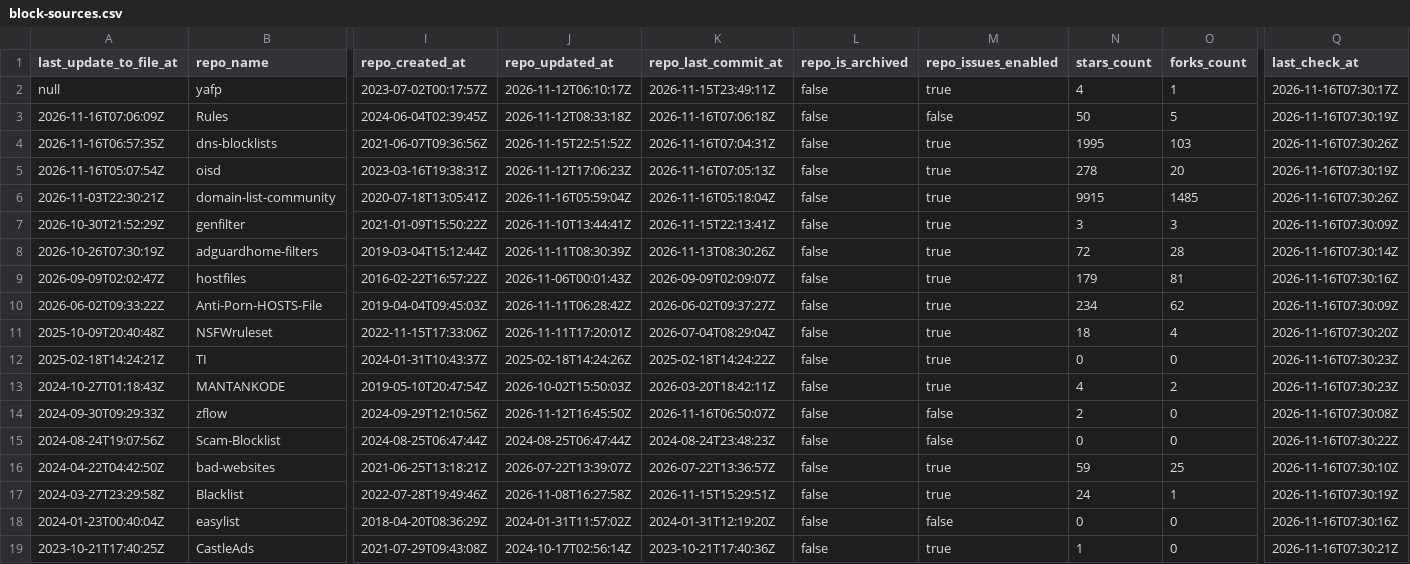
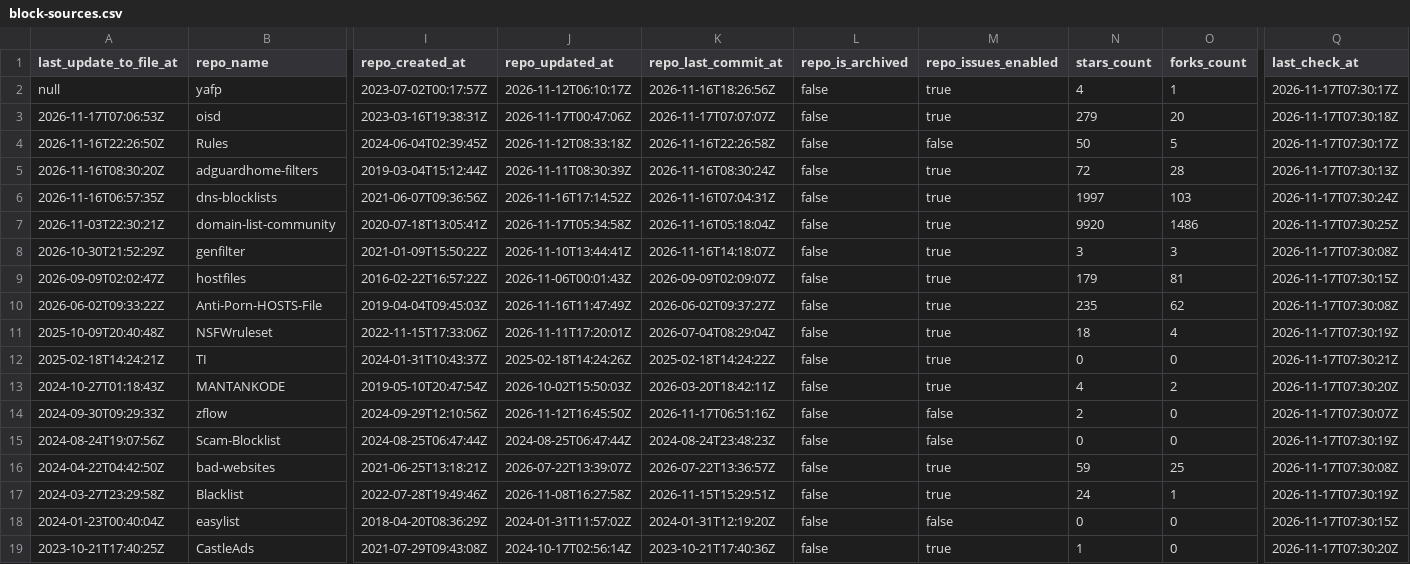
Before and after one commit to Bon-Appetit/porn-domains, a CSV file: blocklist/block-sources.csv, drawn as a sheet; only a part is shown, gaps mark what is left out; removed rows and columns are numbered as before the commit, all else as after; rows hold the shown columns only; the diff covers the shown part only; the diff names each change by its address in the sheet, - before the commit and + after, or states it on an @@ line.

Commit message:
[AUTO] Rebuild CSV files for sources
Runtime: 00h:00m:24s

```diff
--- a/blocklist/block-sources.csv
+++ b/blocklist/block-sources.csv
-K2 (repo_last_commit_at): 2026-11-15T23:49:11Z
+K2 (repo_last_commit_at): 2026-11-16T18:26:56Z
-Q2 (last_check_at): 2026-11-16T07:30:17Z
+Q2 (last_check_at): 2026-11-17T07:30:17Z
+row 3: 2026-11-17T07:06:53Z | oisd | 2023-03-16T19:38:31Z | 2026-11-17T00:47:06Z | 2026-11-17T07:07:07Z | false | true | 279 | 20 | 2026-11-17T07:30:18Z
-A4 (last_update_to_file_at): 2026-11-16T07:06:09Z
+A4 (last_update_to_file_at): 2026-11-16T22:26:50Z
-K4 (repo_last_commit_at): 2026-11-16T07:06:18Z
+K4 (repo_last_commit_at): 2026-11-16T22:26:58Z
-Q4 (last_check_at): 2026-11-16T07:30:19Z
+Q4 (last_check_at): 2026-11-17T07:30:17Z
+row 5: 2026-11-16T08:30:20Z | adguardhome-filters | 2019-03-04T15:12:44Z | 2026-11-11T08:30:39Z | 2026-11-16T08:30:24Z | false | true | 72 | 28 | 2026-11-17T07:30:13Z
-J6 (repo_updated_at): 2026-11-15T22:51:52Z
+J6 (repo_updated_at): 2026-11-16T17:14:52Z
-N6 (stars_count): 1995
+N6 (stars_count): 1997
-Q6 (last_check_at): 2026-11-16T07:30:26Z
+Q6 (last_check_at): 2026-11-17T07:30:24Z
-row 5: 2026-11-16T05:07:54Z | oisd | 2023-03-16T19:38:31Z | 2026-11-12T17:06:23Z | 2026-11-16T07:05:13Z | false | true | 278 | 20 | 2026-11-16T07:30:19Z
-J7 (repo_updated_at): 2026-11-16T05:59:04Z
+J7 (repo_updated_at): 2026-11-17T05:34:58Z
-N7 (stars_count): 9915
+N7 (stars_count): 9920
-O7 (forks_count): 1485
+O7 (forks_count): 1486
-Q7 (last_check_at): 2026-11-16T07:30:26Z
+Q7 (last_check_at): 2026-11-17T07:30:25Z
-K8 (repo_last_commit_at): 2026-11-15T22:13:41Z
+K8 (repo_last_commit_at): 2026-11-16T14:18:07Z
-Q8 (last_check_at): 2026-11-16T07:30:09Z
+Q8 (last_check_at): 2026-11-17T07:30:08Z
-row 8: 2026-10-26T07:30:19Z | adguardhome-filters | 2019-03-04T15:12:44Z | 2026-11-11T08:30:39Z | 2026-11-13T08:30:26Z | false | true | 72 | 28 | 2026-11-16T07:30:14Z
-Q9 (last_check_at): 2026-11-16T07:30:16Z
+Q9 (last_check_at): 2026-11-17T07:30:15Z
-J10 (repo_updated_at): 2026-11-11T06:28:42Z
+J10 (repo_updated_at): 2026-11-16T11:47:49Z
-N10 (stars_count): 234
+N10 (stars_count): 235
-Q10 (last_check_at): 2026-11-16T07:30:09Z
+Q10 (last_check_at): 2026-11-17T07:30:08Z
-Q11 (last_check_at): 2026-11-16T07:30:20Z
+Q11 (last_check_at): 2026-11-17T07:30:19Z
-Q12 (last_check_at): 2026-11-16T07:30:23Z
+Q12 (last_check_at): 2026-11-17T07:30:21Z
-Q13 (last_check_at): 2026-11-16T07:30:23Z
+Q13 (last_check_at): 2026-11-17T07:30:20Z
-K14 (repo_last_commit_at): 2026-11-16T06:50:07Z
+K14 (repo_last_commit_at): 2026-11-17T06:51:16Z
-Q14 (last_check_at): 2026-11-16T07:30:08Z
+Q14 (last_check_at): 2026-11-17T07:30:07Z
-Q15 (last_check_at): 2026-11-16T07:30:22Z
+Q15 (last_check_at): 2026-11-17T07:30:19Z
-Q16 (last_check_at): 2026-11-16T07:30:10Z
+Q16 (last_check_at): 2026-11-17T07:30:08Z
-Q17 (last_check_at): 2026-11-16T07:30:19Z
+Q17 (last_check_at): 2026-11-17T07:30:19Z
-Q18 (last_check_at): 2026-11-16T07:30:16Z
+Q18 (last_check_at): 2026-11-17T07:30:15Z
-Q19 (last_check_at): 2026-11-16T07:30:21Z
+Q19 (last_check_at): 2026-11-17T07:30:20Z
```
Also changed, not shown: 25 edited cells elsewhere in this file.
